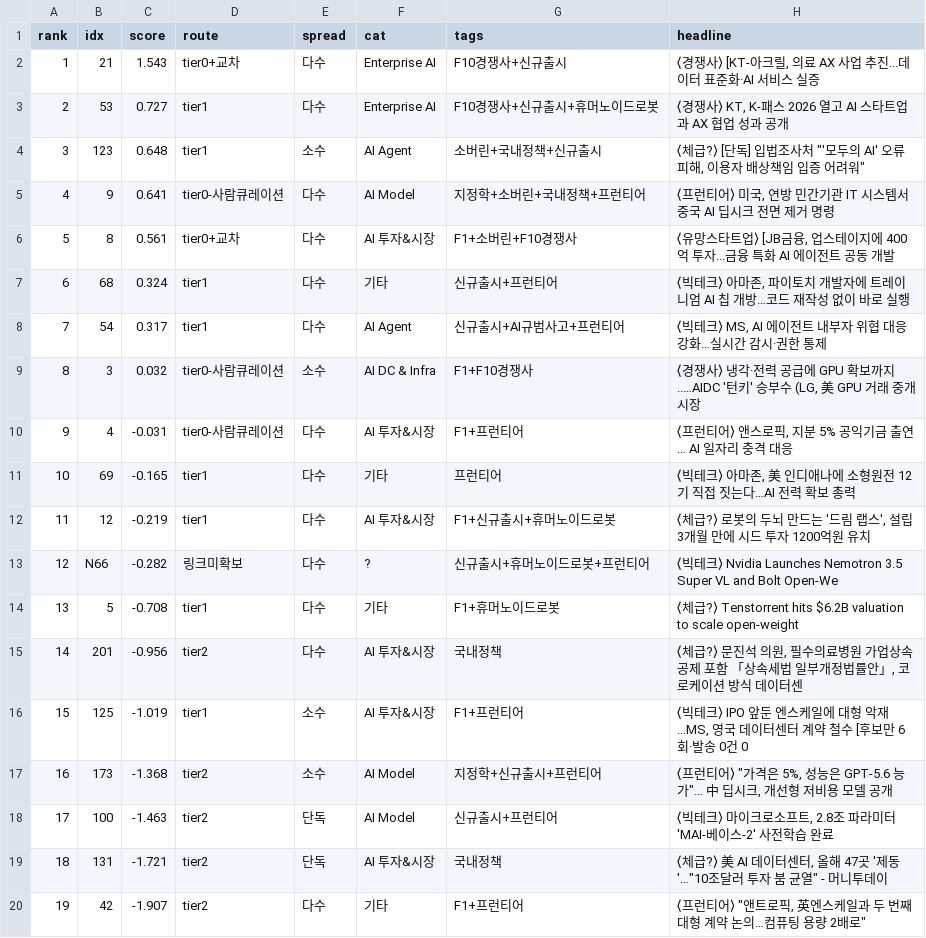
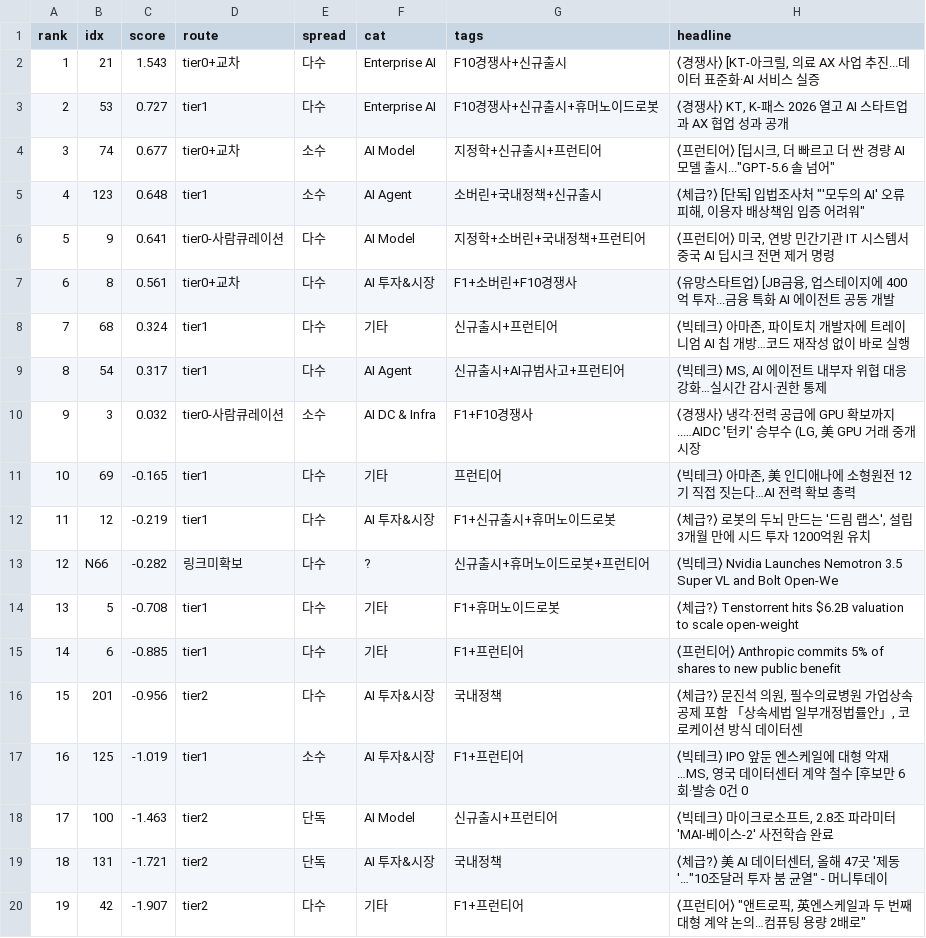
Before and after one commit to hijsh994-maker/daily-tech-brief, a CSV file: out/rankscore-2026-10-20.csv, drawn as a sheet; only a part is shown; removed rows and columns are numbered as before the commit, all else as after; the diff names each change by its address in the sheet, - before the commit and + after, or states it on an @@ line.

```diff
--- a/out/rankscore-2026-10-20.csv
+++ b/out/rankscore-2026-10-20.csv
+row 4: 3 | 74 | 0.677 | tier0+교차 | 소수 | AI Model | 지정학+신규출시+프런티어 | ⟨프런티어⟩ [딥시크, 더 빠르고 더 싼 경량 AI 모델 출시..."GPT-5.6 솔 넘어"
@@ column A (rank) renumbered between rows 5 and 17 @@
-row 10: 9 | 4 | -0.031 | tier0-사람큐레이션 | 다수 | AI 투자&시장 | F1+프런티어 | ⟨프런티어⟩ 앤스로픽, 지분 5% 공익기금 출연… AI 일자리 충격 대응
+row 15: 14 | 6 | -0.885 | tier1 | 다수 | 기타 | F1+프런티어 | ⟨프런티어⟩ Anthropic commits 5% of shares to new public benefit
-row 17: 16 | 173 | -1.368 | tier2 | 소수 | AI Model | 지정학+신규출시+프런티어 | ⟨프런티어⟩ "가격은 5%, 성능은 GPT-5.6 능가"… 中 딥시크, 개선형 저비용 모델 공개
```
Also changed, not shown: out/verdict-2026-10-20.csv, 1 other file.
